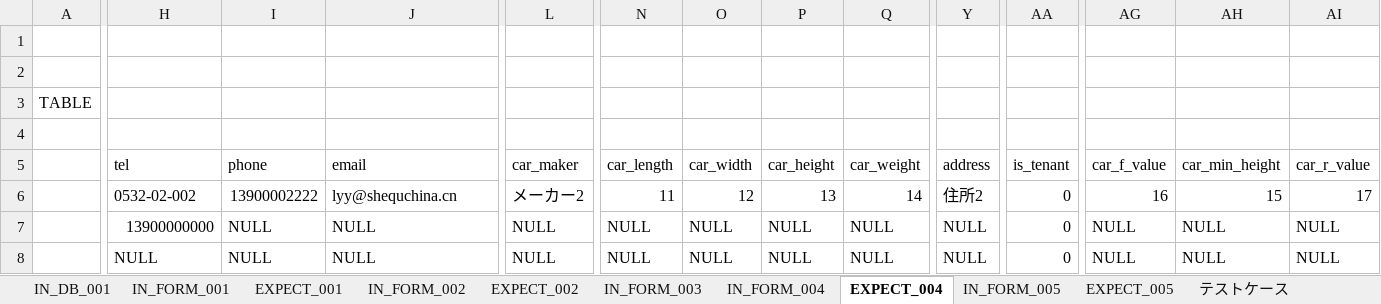
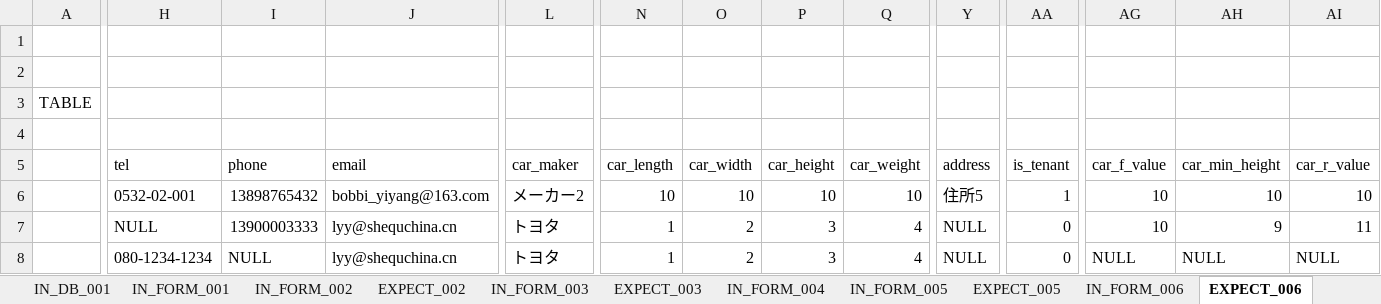
Before and after one commit to ebusiness/areaparking-test, an Excel workbook: test_物件管理/test_ホワイトボート_空き待ちリスト.xlsx, sheet EXPECT_006, drawn as a sheet; only a part is shown, gaps mark what is left out; values as stored, in another font and other column widths than the file's, no cell formats; the diff covers the shown part only; the diff names each change by its address in the sheet, - before the commit and + after, or states it on an @@ line.

Commit message:
空き待ちリスト Signed-off-by: LiuYiyang <lyy@shequchina.cn>

```diff
--- a/test_物件管理/test_ホワイトボート_空き待ちリスト.xlsx (sheet EXPECT_006)
+++ b/test_物件管理/test_ホワイトボート_空き待ちリスト.xlsx (sheet EXPECT_006)
-sheet tab: EXPECT_001
+sheet tab: EXPECT_003
-sheet tab: EXPECT_004
+sheet tab: EXPECT_006
+sheet tab: IN_FORM_006
@@ sheet tab order changed: IN_DB_001 | IN_FORM_001 | IN_FORM_002 | EXPECT_002 | IN_FORM_003 | EXPECT_003 | IN_FORM_004 | IN_FORM_005 | EXPECT_005 | IN_FORM_006 | EXPECT_006 @@
-H6 (tel): 0532-02-002
+H6 (tel): 0532-02-001
-I6 (phone): 13900002222
+I6 (phone): 13898765432
-J6 (email): lyy@shequchina.cn
+J6 (email): bobbi_yiyang@163.com
-N6 (car_length): 11
+N6 (car_length): 10
-O6 (car_width): 12
+O6 (car_width): 10
-P6 (car_height): 13
+P6 (car_height): 10
-Q6 (car_weight): 14
+Q6 (car_weight): 10
-Y6 (address): 住所2
+Y6 (address): 住所5
-AA6 (is_tenant): 0
+AA6 (is_tenant): 1
-AG6 (car_f_value): 16
+AG6 (car_f_value): 10
-AH6 (car_min_height): 15
+AH6 (car_min_height): 10
-AI6 (car_r_value): 17
+AI6 (car_r_value): 10
-H7 (tel): 13900000000
+H7 (tel): NULL
-I7 (phone): NULL
+I7 (phone): 13900003333
-J7:J8 (email): NULL
+J7:J8 (email): lyy@shequchina.cn
-L7:L8 (car_maker): NULL
+L7:L8 (car_maker): トヨタ
-N7:N8 (car_length): NULL
+N7:N8 (car_length): 1
-O7:O8 (car_width): NULL
+O7:O8 (car_width): 2
-P7:P8 (car_height): NULL
+P7:P8 (car_height): 3
-Q7:Q8 (car_weight): NULL
+Q7:Q8 (car_weight): 4
-AG7 (car_f_value): NULL
+AG7 (car_f_value): 10
-AH7 (car_min_height): NULL
+AH7 (car_min_height): 9
-AI7 (car_r_value): NULL
+AI7 (car_r_value): 11
-H8 (tel): NULL
+H8 (tel): 080-1234-1234
```
Also changed, not shown: 15 added rows and 16 edited cells elsewhere in this sheet, sheet IN_DB_001, sheet IN_FORM_001, sheet EXPECT_005, sheet EXPECT_003, sheet IN_FORM_003, sheet IN_FORM_005, 4 more sheets, other sheet tabs, cell formats, 6 other files.
